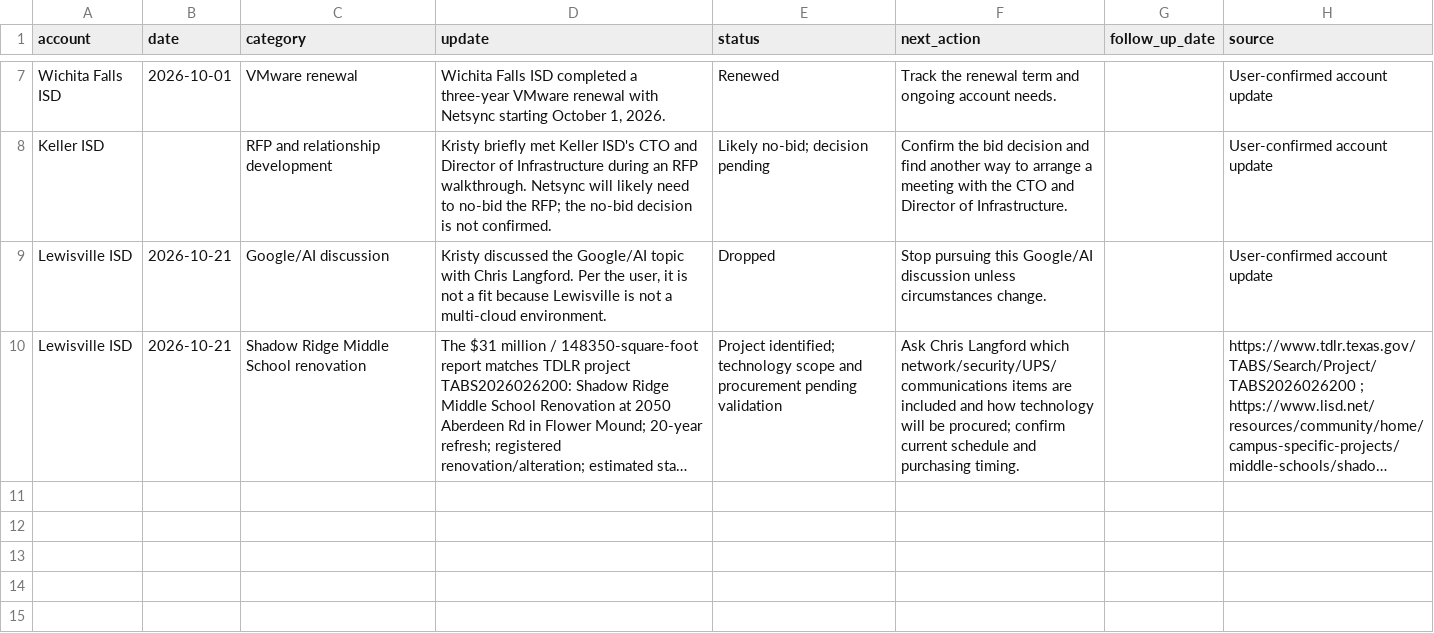
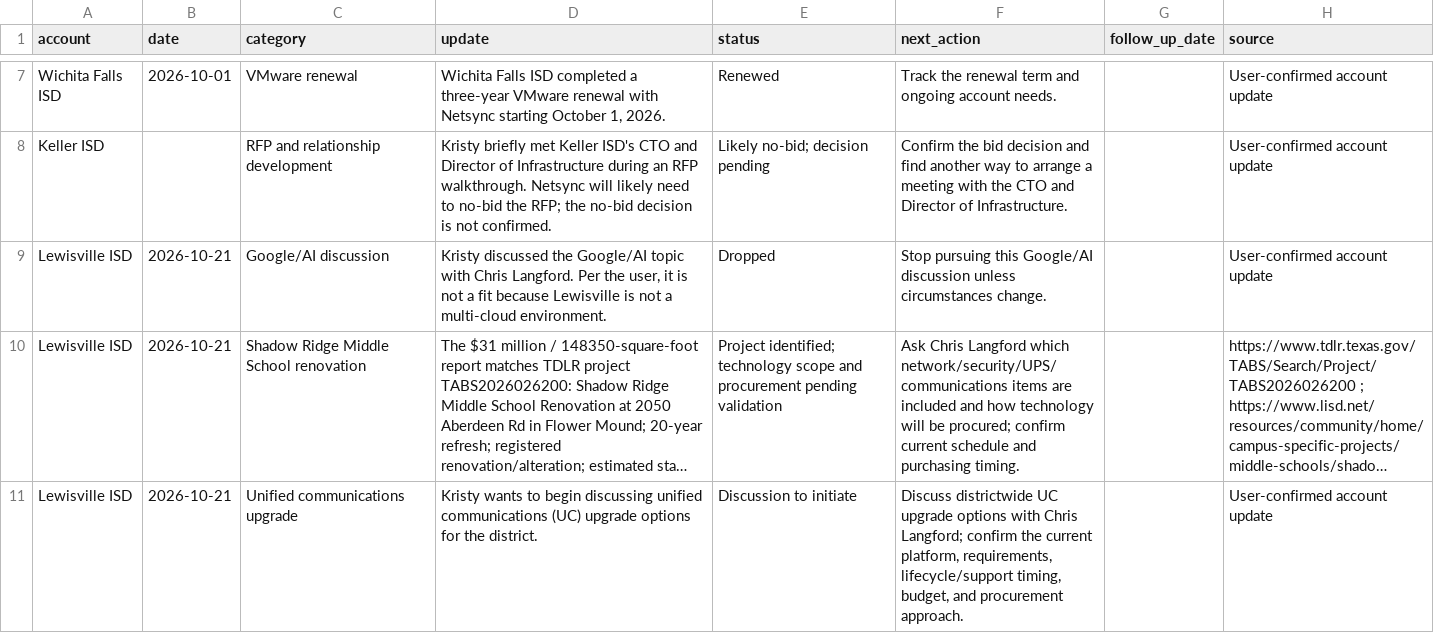
Before and after one commit to kristydice-maker/K12---opportunity---command-center, a CSV file: data/account_intelligence.csv, drawn as a sheet; only a part is shown, gaps mark what is left out; long unchanged cells end in …; the diff names each change by its address in the sheet, - before the commit and + after, or states it on an @@ line.

Commit message:
Add Lewisville districtwide UC upgrade discussion

```diff
--- a/data/account_intelligence.csv
+++ b/data/account_intelligence.csv
+row 11: Lewisville ISD | 2026-10-21 | Unified communications upgrade | Kristy wants to begin discussing unified communications (UC) upgrade options for the district. | Discussion to initiate | Discuss districtwide UC upgrade options with Chris Langford; confirm the current platform, requirements, lifecycle/support timing, budget, and procurement approach. |  | User-confirmed account update
```
